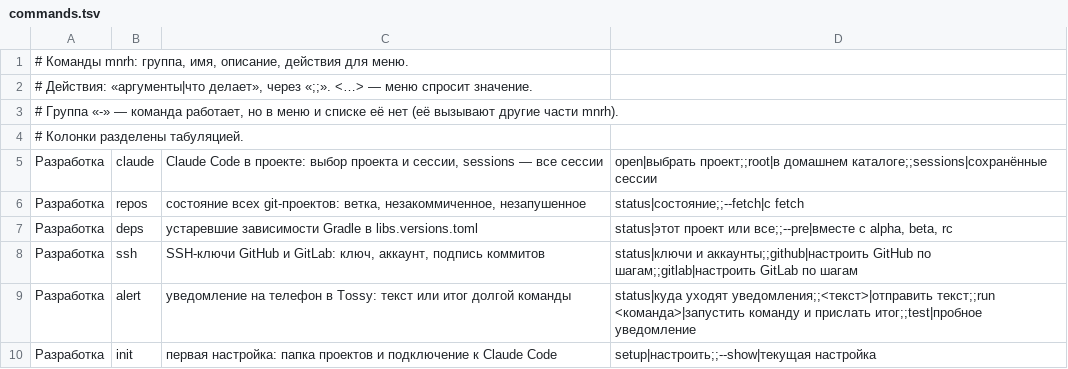
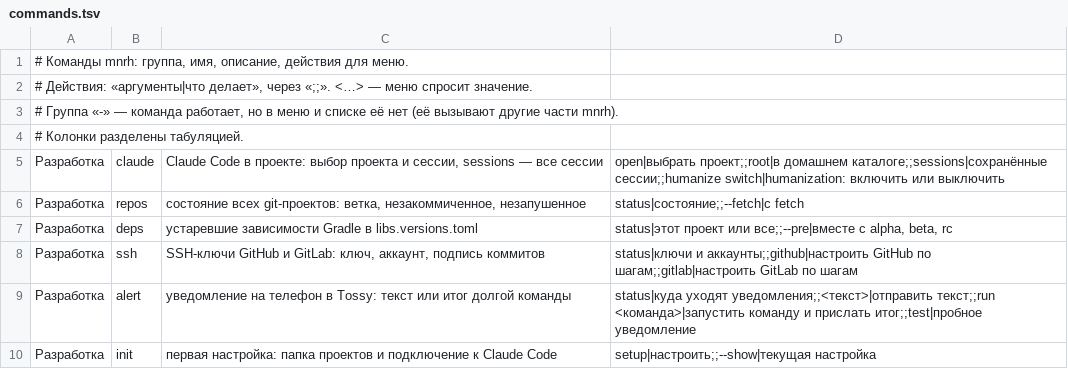
Before and after one commit to kopylovis/mnrh-utils, a TSV file: share/mnrh/commands.tsv, drawn as a sheet; only a part is shown.

Commit message:
Esc in the project, session or mode picker goes back to the menu instead of exiting with code 1; humanization toggle in the mnrh claude menu

```diff
--- a/share/mnrh/commands.tsv
+++ b/share/mnrh/commands.tsv
@@ -4,3 +4,3 @@
 # Колонки разделены табуляцией.
-Разработка	claude	Claude Code в проекте: выбор проекта и сессии, sessions — все сессии	open|выбрать проект;;root|в домашнем каталоге;;sessions|сохранённые сессии
+Разработка	claude	Claude Code в проекте: выбор проекта и сессии, sessions — все сессии	open|выбрать проект;;root|в домашнем каталоге;;sessions|сохранённые сессии;;humanize switch|humanization: включить или выключить
 Разработка	repos	состояние всех git-проектов: ветка, незакоммиченное, незапушенное	status|состояние;;--fetch|с fetch
```
Also changed, not shown: 3 other files.
